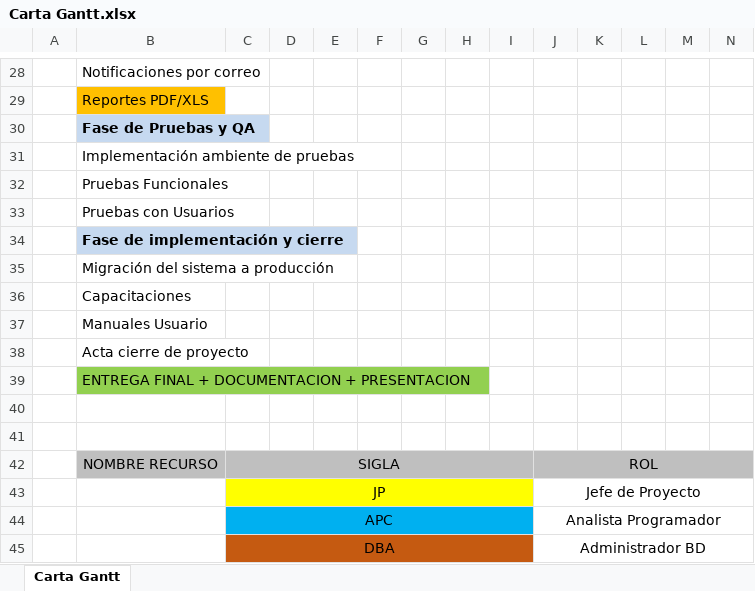
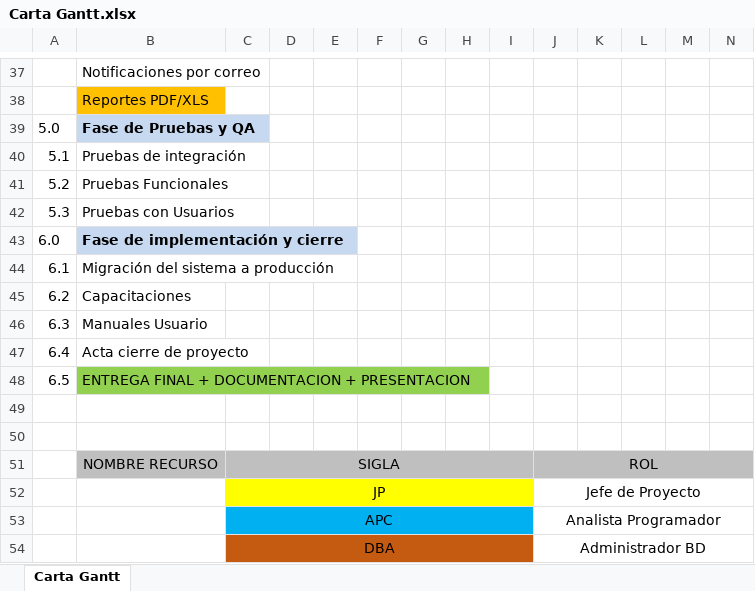
Before and after one commit to MatiasAcuna24/Portafolio-Titulo-MaCoFa, an Excel workbook: FASE1/DOCS/EVIDENCIAS_GRUPALES/ENTREGABLES/Carta Gantt.xlsx, sheet Carta Gantt, drawn as a sheet; only a part is shown, gaps mark what is left out; values as stored, in another font and other column widths than the file's, no borders; charts and pictures not drawn; removed rows and columns are numbered as before the commit, all else as after; rows hold the shown columns only; the diff covers the shown part only; the diff names each change by its address in the sheet, - before the commit and + after, or states it on an @@ line.

Commit message:
Actualizacion documentos gantt, requerimientos, EDT, acta

```diff
--- a/FASE1/DOCS/EVIDENCIAS_GRUPALES/ENTREGABLES/Carta Gantt.xlsx (sheet Carta Gantt)
+++ b/FASE1/DOCS/EVIDENCIAS_GRUPALES/ENTREGABLES/Carta Gantt.xlsx (sheet Carta Gantt)
-A39: (empty)
+A39: 5.0
-row 31:  | Implementación ambiente de pruebas
+row 40: 5.1 | Pruebas de integración
-A41: (empty)
+A41: 5.2
-A42: (empty)
+A42: 5.3
-A43: (empty)
+A43: 6.0
-A44: (empty)
+A44: 6.1
-A45: (empty)
+A45: 6.2
-A46: (empty)
+A46: 6.3
-A47: (empty)
+A47: 6.4
-A48: (empty)
+A48: 6.5
```
Also changed, not shown: 12 added rows, 3 removed rows, 14 edited cells and cell formats elsewhere in this sheet, FASE1/DOCS/EVIDENCIAS_GRUPALES/ENTREGABLES/Matriz EDT.xlsx, FASE1/DOCS/EVIDENCIAS_GRUPALES/ENTREGABLES/Planilla de Requerimientos-2.xlsx, 5 other files.
